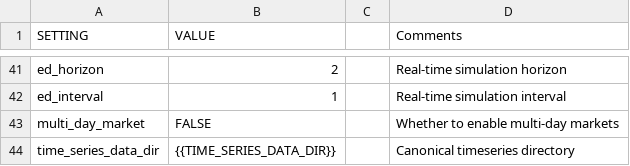
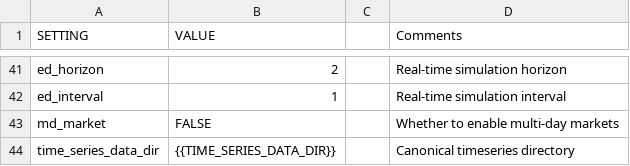
Before and after one commit to NREL/EMISAgentSimulation.jl, a CSV file: scripts/template/simulation_settings.csv, drawn as a sheet; only a part is shown, gaps mark what is left out.

```diff
--- a/scripts/template/simulation_settings.csv
+++ b/scripts/template/simulation_settings.csv
@@ -42,3 +42,3 @@ ed_horizon,2,,Real-time simulation horizon
 ed_interval,1,,Real-time simulation interval
-multi_day_market,FALSE,,Whether to enable multi-day markets
+md_market,FALSE,,Whether to enable multi-day markets
 time_series_data_dir,{{TIME_SERIES_DATA_DIR}},,Canonical timeseries directory
```
Also changed, not shown: 7 other files.
